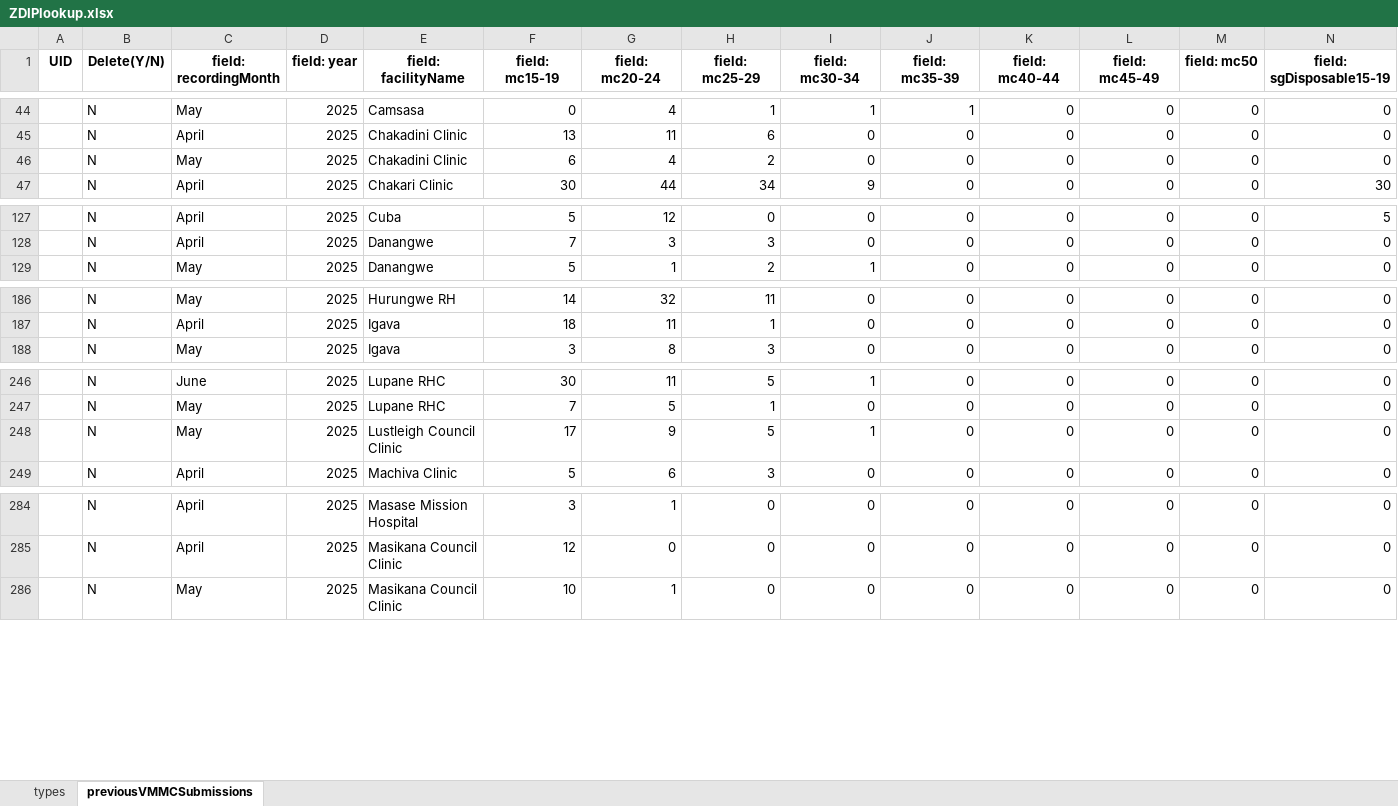
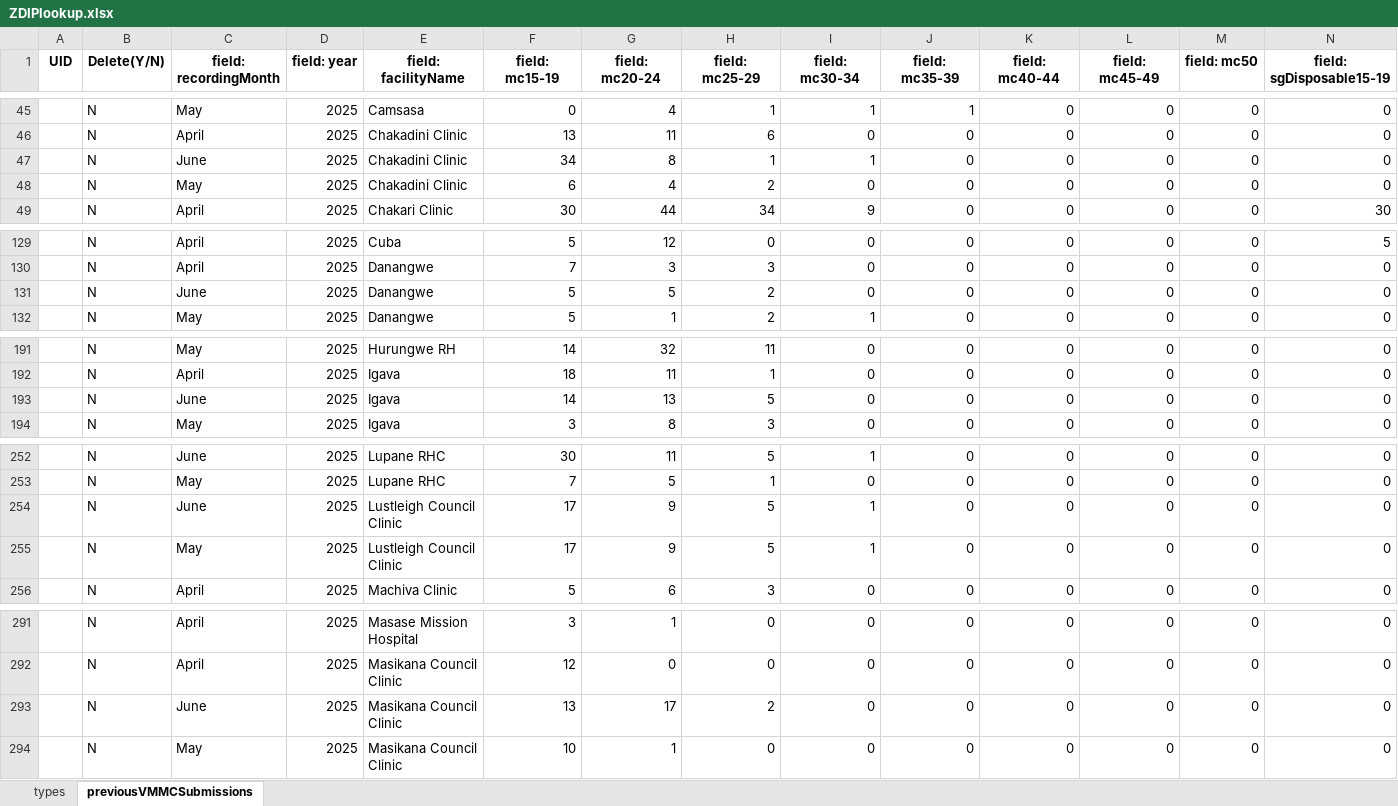
Before and after one commit to ashleymutenha/zazicProgrammaticReport, an Excel workbook: ZDIPlookup.xlsx, sheet previousVMMCSubmissions, drawn as a sheet; only a part is shown, gaps mark what is left out; values as stored, in another font and other column widths than the file's, no borders; rows hold the shown columns only; the diff covers the shown part only; the diff names each change by its address in the sheet, - before the commit and + after, or states it on an @@ line.

```diff
--- a/ZDIPlookup.xlsx (sheet previousVMMCSubmissions)
+++ b/ZDIPlookup.xlsx (sheet previousVMMCSubmissions)
+row 47:  | N | June | 2025 | Chakadini Clinic | 34 | 8 | 1 | 1 | 0 | 0 | 0 | 0 | 0
+row 131:  | N | June | 2025 | Danangwe | 5 | 5 | 2 | 0 | 0 | 0 | 0 | 0 | 0
+row 193:  | N | June | 2025 | Igava | 14 | 13 | 5 | 0 | 0 | 0 | 0 | 0 | 0
+row 254:  | N | June | 2025 | Lustleigh Council Clinic | 17 | 9 | 5 | 1 | 0 | 0 | 0 | 0 | 0
+row 293:  | N | June | 2025 | Masikana Council Clinic | 13 | 17 | 2 | 0 | 0 | 0 | 0 | 0 | 0
```
Also changed, not shown: 12 added rows elsewhere in this sheet, data.xlsx, generalDF.xlsx, 5 other files.
